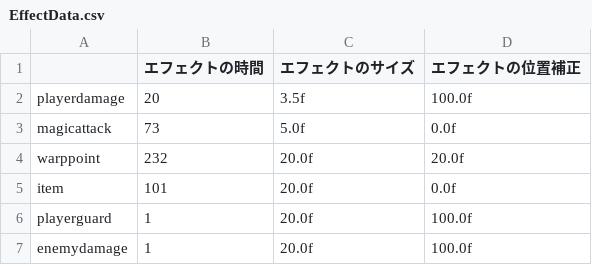
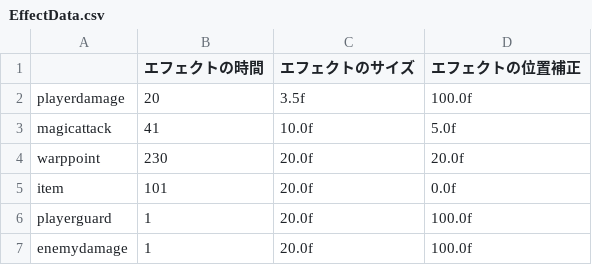
Before and after one commit to Remy-1216/AscensioQuest, a CSV file: Projects/data/csv/EffectData.csv, drawn as a sheet.

```diff
--- a/Projects/data/csv/EffectData.csv
+++ b/Projects/data/csv/EffectData.csv
@@ -2,4 +2,4 @@
 playerdamage,20,3.5f,100.0f
-magicattack,73,5.0f,0.0f
-warppoint,232,20.0f,20.0f
+magicattack,41,10.0f,5.0f
+warppoint,230,20.0f,20.0f
 item,101,20.0f,0.0f
```
Also changed, not shown: Projects/data/csv/CharaStatus.csv, Projects/data/csv/CollisionInfo.csv, 44 other files.
